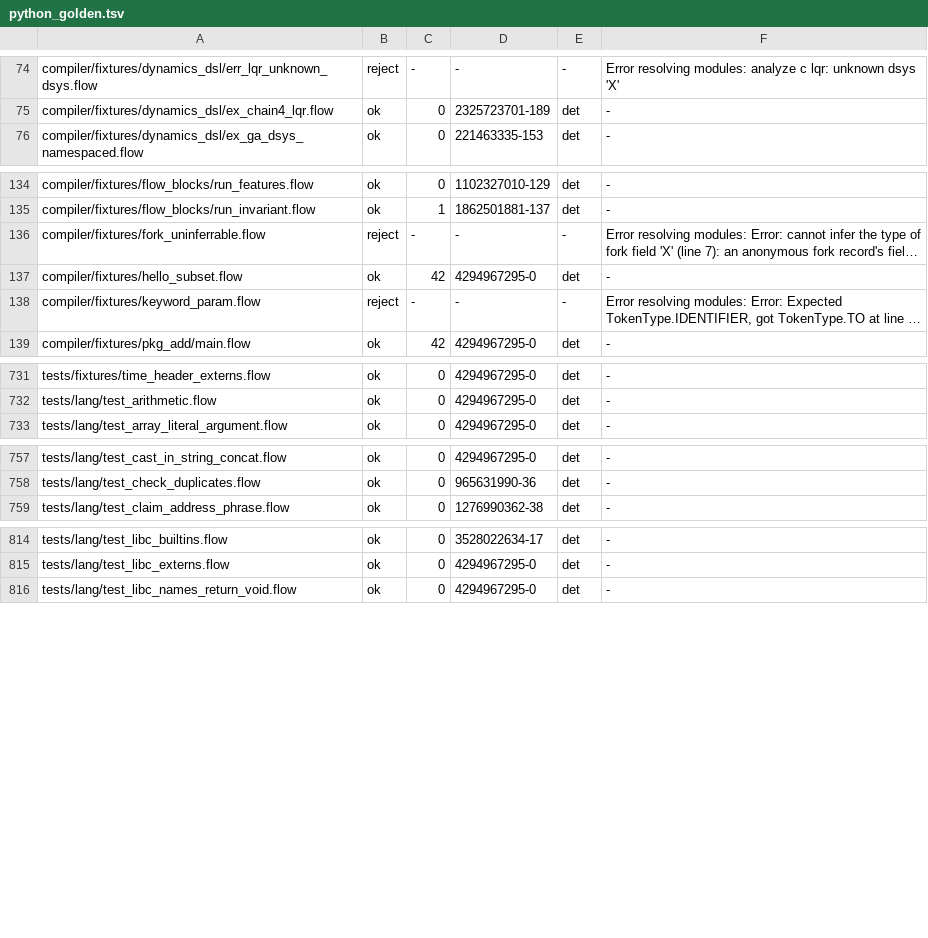
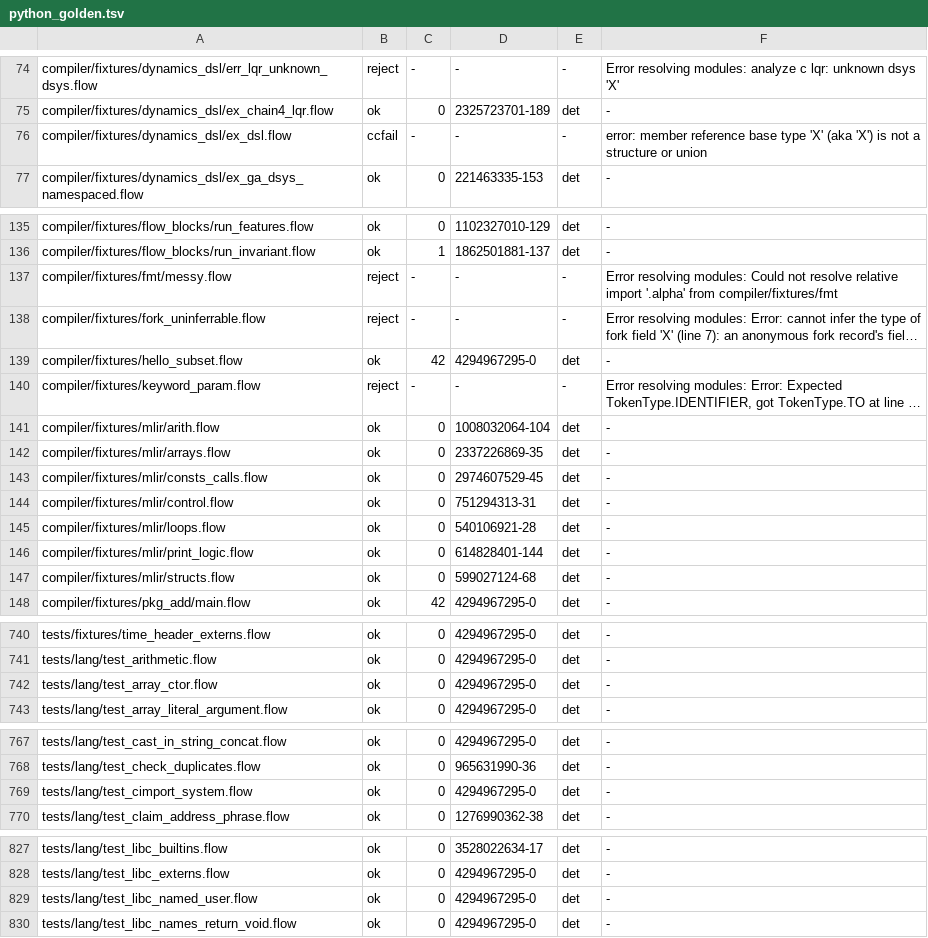
Before and after one commit to flooooooooooow/flow, a TSV file: compiler/corpus_parity/python_golden.tsv, drawn as a sheet; only a part is shown, gaps mark what is left out; long unchanged cells end in …; the diff covers the shown part only; the diff names each change by its address in the sheet, - before the commit and + after, or states it on an @@ line.

Commit message:
corpus_parity: goldens for the files new on main and on this branch
Python goldens recorded (corpus_parity.sh --python --record --only) for
the files main added since the last recording: compiler/fixtures/mlir/*,
compiler/fixtures/fmt/messy, compiler/fixtures/dynamics_dsl/ex_dsl,
tests/tools/lsp/fixtures/* and tools/lsp/main; for this branch's new
tests/lang files; and again for compiler/src/main.flow, whose self-test
output follows the compiler sources.

tests/lang/test_c_import_struct.flow joins nondet.txt: it prints the
st_size of ".", which depends on what else is in the checkout.

```diff
--- a/compiler/corpus_parity/python_golden.tsv
+++ b/compiler/corpus_parity/python_golden.tsv
+row 76: compiler/fixtures/dynamics_dsl/ex_dsl.flow | ccfail | - | - | - | error: member reference base type 'X' (aka 'X') is not a structure or union
+row 137: compiler/fixtures/fmt/messy.flow | reject | - | - | - | Error resolving modules: Could not resolve relative import '.alpha' from compiler/fixtures/fmt
+row 141: compiler/fixtures/mlir/arith.flow | ok | 0 | 1008032064-104 | det | -
+row 142: compiler/fixtures/mlir/arrays.flow | ok | 0 | 2337226869-35 | det | -
+row 143: compiler/fixtures/mlir/consts_calls.flow | ok | 0 | 2974607529-45 | det | -
+row 144: compiler/fixtures/mlir/control.flow | ok | 0 | 751294313-31 | det | -
+row 145: compiler/fixtures/mlir/loops.flow | ok | 0 | 540106921-28 | det | -
+row 146: compiler/fixtures/mlir/print_logic.flow | ok | 0 | 614828401-144 | det | -
+row 147: compiler/fixtures/mlir/structs.flow | ok | 0 | 599027124-68 | det | -
+row 742: tests/lang/test_array_ctor.flow | ok | 0 | 4294967295-0 | det | -
+row 769: tests/lang/test_cimport_system.flow | ok | 0 | 4294967295-0 | det | -
+row 829: tests/lang/test_libc_named_user.flow | ok | 0 | 4294967295-0 | det | -
```
Also changed, not shown: 20 added rows and 1 edited cell elsewhere in this file, 1 other file.
